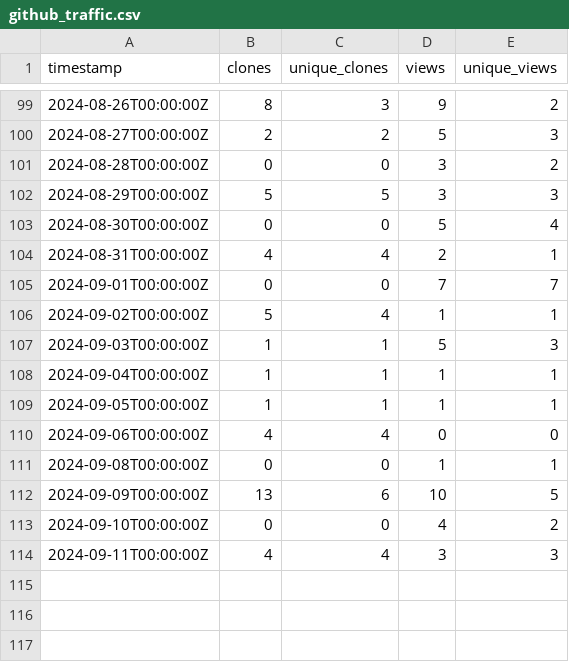
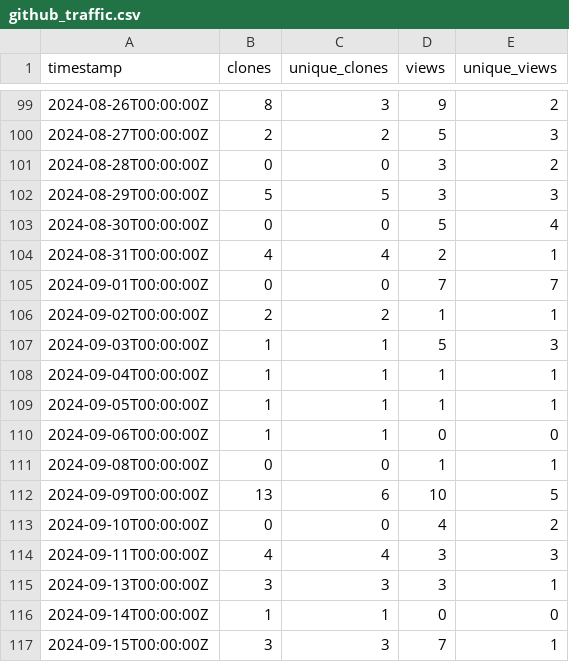
Before and after one commit to ELIXIR-Belgium/elixir-toolkit-theme, a CSV file: github_traffic.csv, drawn as a sheet; only a part is shown, gaps mark what is left out.

Commit message:
Update weekly GitHub stats

```diff
--- a/github_traffic.csv
+++ b/github_traffic.csv
@@ -105,3 +105,3 @@ timestamp,clones,unique_clones,views,unique_views
 2024-09-01T00:00:00Z,0,0,7,7
-2024-09-02T00:00:00Z,5,4,1,1
+2024-09-02T00:00:00Z,2,2,1,1
 2024-09-03T00:00:00Z,1,1,5,3
@@ -109,3 +109,3 @@ timestamp,clones,unique_clones,views,unique_views
 2024-09-05T00:00:00Z,1,1,1,1
-2024-09-06T00:00:00Z,4,4,0,0
+2024-09-06T00:00:00Z,1,1,0,0
 2024-09-08T00:00:00Z,0,0,1,1
@@ -114 +114,4 @@ timestamp,clones,unique_clones,views,unique_views
 2024-09-11T00:00:00Z,4,4,3,3
+2024-09-13T00:00:00Z,3,3,3,1
+2024-09-14T00:00:00Z,1,1,0,0
+2024-09-15T00:00:00Z,3,3,7,1
```
